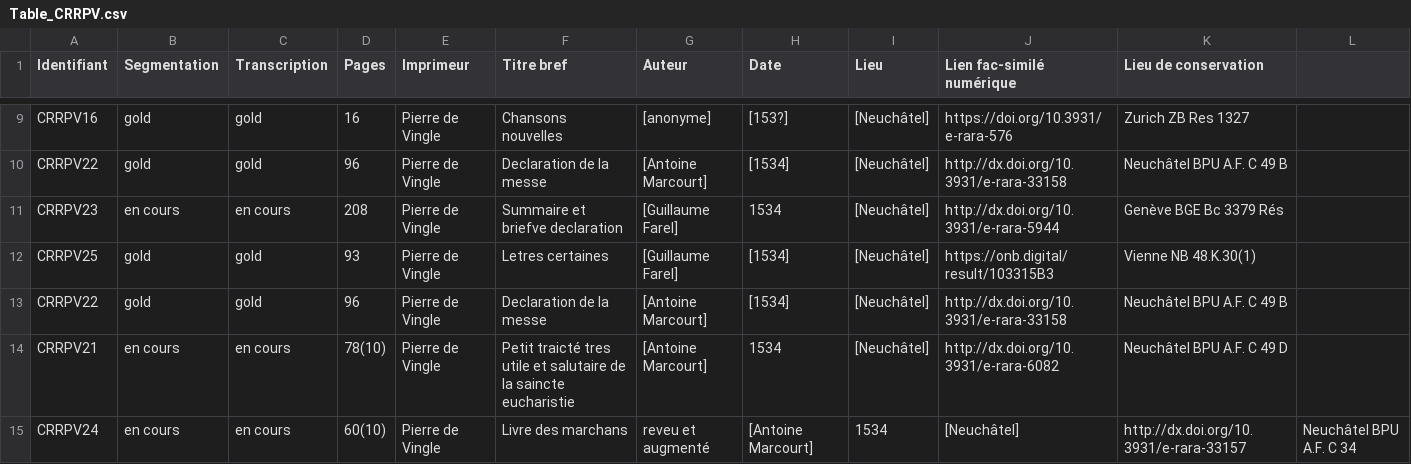
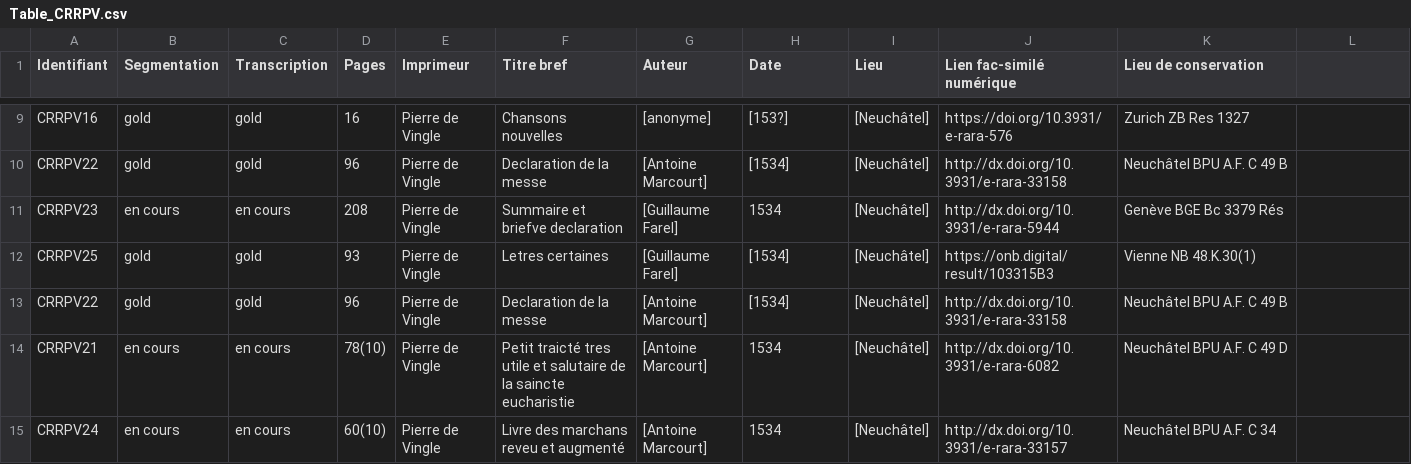
Before and after one commit to SETAFDH/HTR-SETAF-Pierre-de-Vingle, a CSV file: Table_CRRPV.csv, drawn as a sheet; only a part is shown, gaps mark what is left out.

Commit message:
Update Table_CRRPV avec Livre des marchans augmenté(2)

```diff
--- a/Table_CRRPV.csv
+++ b/Table_CRRPV.csv
@@ -14,2 +14,2 @@ CRRPV22,gold,gold,96,Pierre de Vingle,Declaration de la messe,[Antoine Marcourt]
 CRRPV21,en cours,en cours,78(10),Pierre de Vingle,Petit traicté tres utile et salutaire de la saincte eucharistie,[Antoine Marcourt],1534,[Neuchâtel],http://dx.doi.org/10.3931/e-rara-6082,Neuchâtel BPU A.F. C 49 D
-CRRPV24,en cours,en cours,60(10),Pierre de Vingle,Livre des marchans, reveu et augmenté,[Antoine Marcourt],1534,[Neuchâtel],http://dx.doi.org/10.3931/e-rara-33157,Neuchâtel BPU A.F. C 34
+CRRPV24,en cours,en cours,60(10),Pierre de Vingle,Livre des marchans reveu et augmenté,[Antoine Marcourt],1534,[Neuchâtel],http://dx.doi.org/10.3931/e-rara-33157,Neuchâtel BPU A.F. C 34
```
